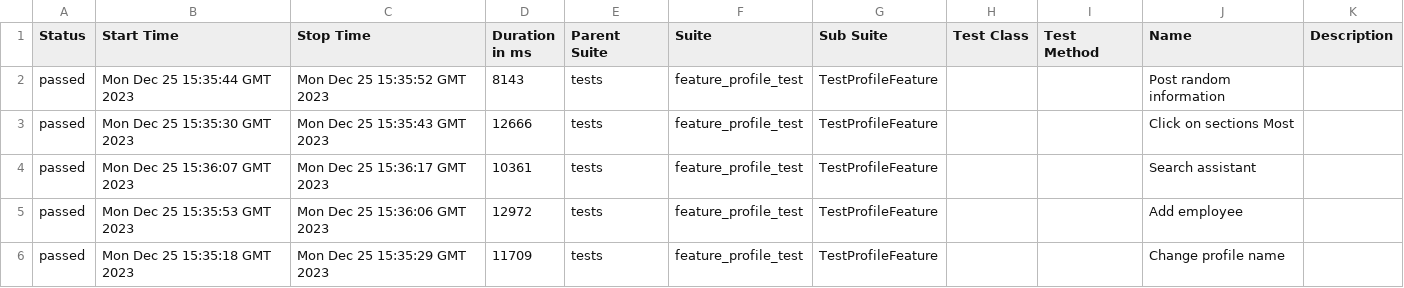
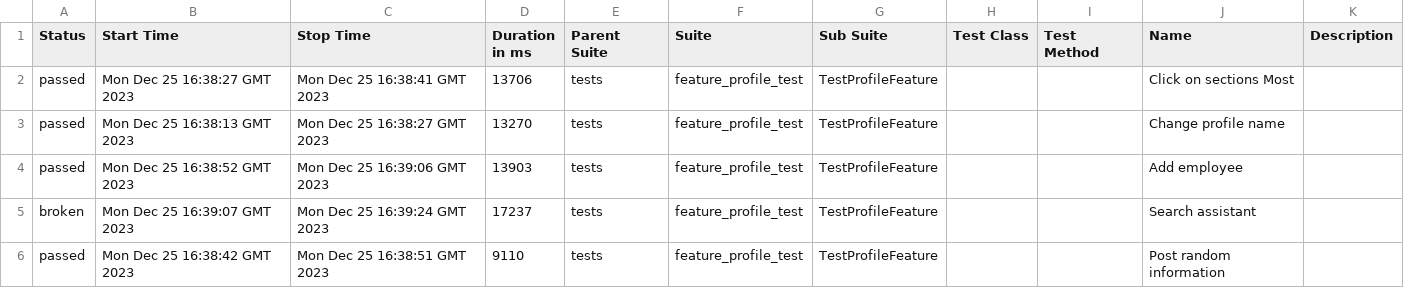
Before and after one commit to Roman1599/petrov-main, a CSV file: data/suites.csv, drawn as a sheet.

```diff
--- a/data/suites.csv
+++ b/data/suites.csv
@@ -1,6 +1,6 @@
 "Status","Start Time","Stop Time","Duration in ms","Parent Suite","Suite","Sub Suite","Test Class","Test Method","Name","Description"
-"passed","Mon Dec 25 15:35:44 GMT 2023","Mon Dec 25 15:35:52 GMT 2023","8143","tests","feature_profile_test","TestProfileFeature","","","Post random information",""
-"passed","Mon Dec 25 15:35:30 GMT 2023","Mon Dec 25 15:35:43 GMT 2023","12666","tests","feature_profile_test","TestProfileFeature","","","Click on sections Most",""
-"passed","Mon Dec 25 15:36:07 GMT 2023","Mon Dec 25 15:36:17 GMT 2023","10361","tests","feature_profile_test","TestProfileFeature","","","Search assistant",""
-"passed","Mon Dec 25 15:35:53 GMT 2023","Mon Dec 25 15:36:06 GMT 2023","12972","tests","feature_profile_test","TestProfileFeature","","","Add employee",""
-"passed","Mon Dec 25 15:35:18 GMT 2023","Mon Dec 25 15:35:29 GMT 2023","11709","tests","feature_profile_test","TestProfileFeature","","","Change profile name",""
+"passed","Mon Dec 25 16:38:27 GMT 2023","Mon Dec 25 16:38:41 GMT 2023","13706","tests","feature_profile_test","TestProfileFeature","","","Click on sections Most",""
+"passed","Mon Dec 25 16:38:13 GMT 2023","Mon Dec 25 16:38:27 GMT 2023","13270","tests","feature_profile_test","TestProfileFeature","","","Change profile name",""
+"passed","Mon Dec 25 16:38:52 GMT 2023","Mon Dec 25 16:39:06 GMT 2023","13903","tests","feature_profile_test","TestProfileFeature","","","Add employee",""
+"broken","Mon Dec 25 16:39:07 GMT 2023","Mon Dec 25 16:39:24 GMT 2023","17237","tests","feature_profile_test","TestProfileFeature","","","Search assistant",""
+"passed","Mon Dec 25 16:38:42 GMT 2023","Mon Dec 25 16:38:51 GMT 2023","9110","tests","feature_profile_test","TestProfileFeature","","","Post random information",""
```
Also changed, not shown: 42 other files.
